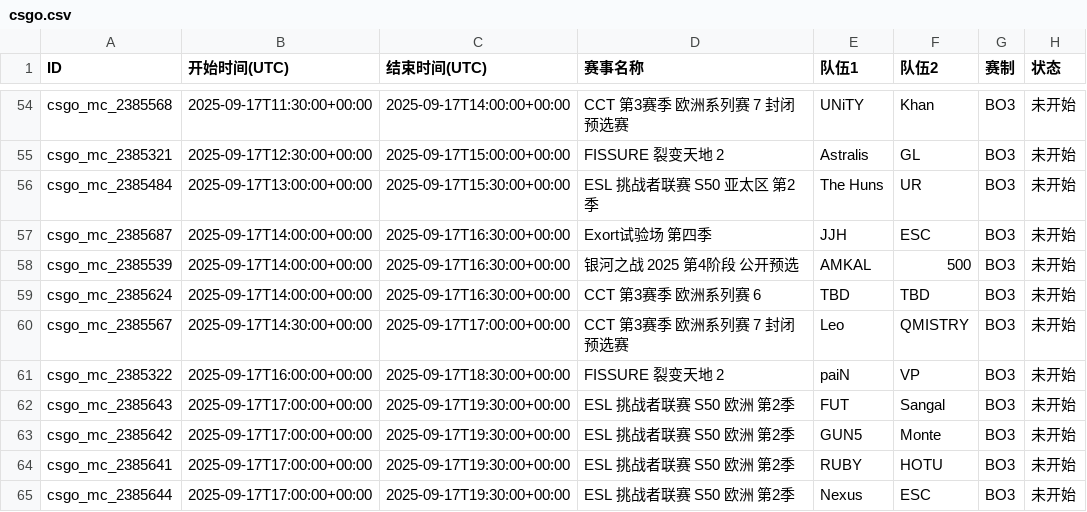
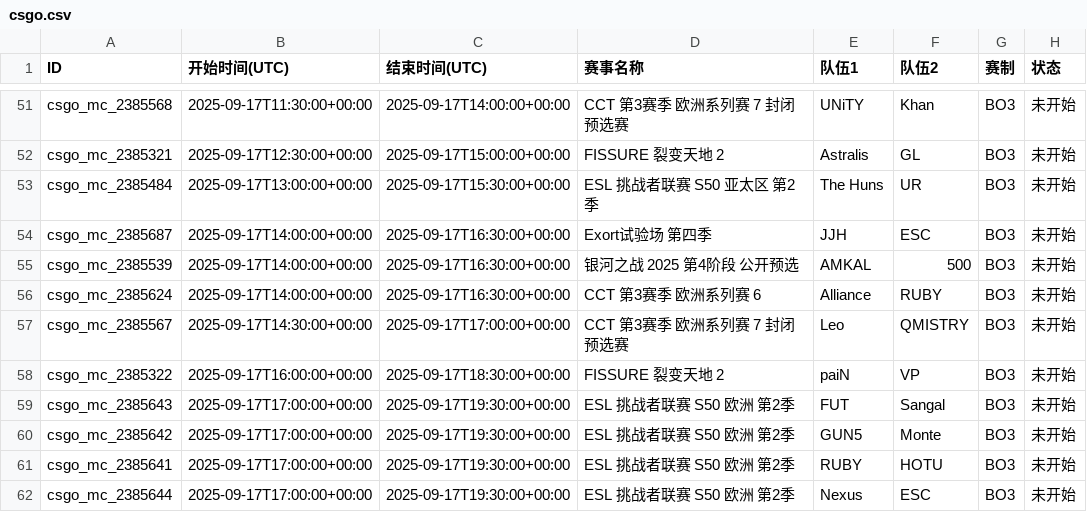
Before and after one commit to Miku196/a-ics, a CSV file: release/csgo/csgo.csv, drawn as a sheet; only a part is shown, gaps mark what is left out; addresses are those after the commit; the diff covers the shown part only; the diff names each change by its address in the sheet, - before the commit and + after, or states it on an @@ line.

```diff
--- a/release/csgo/csgo.csv
+++ b/release/csgo/csgo.csv
-E56 (队伍1): TBD
+E56 (队伍1): Alliance
-F56 (队伍2): TBD
+F56 (队伍2): RUBY
```
Also changed, not shown: 3 added rows, 3 removed rows and 22 edited cells elsewhere in this file, release/dota2/dota2.csv, 4 other files.
